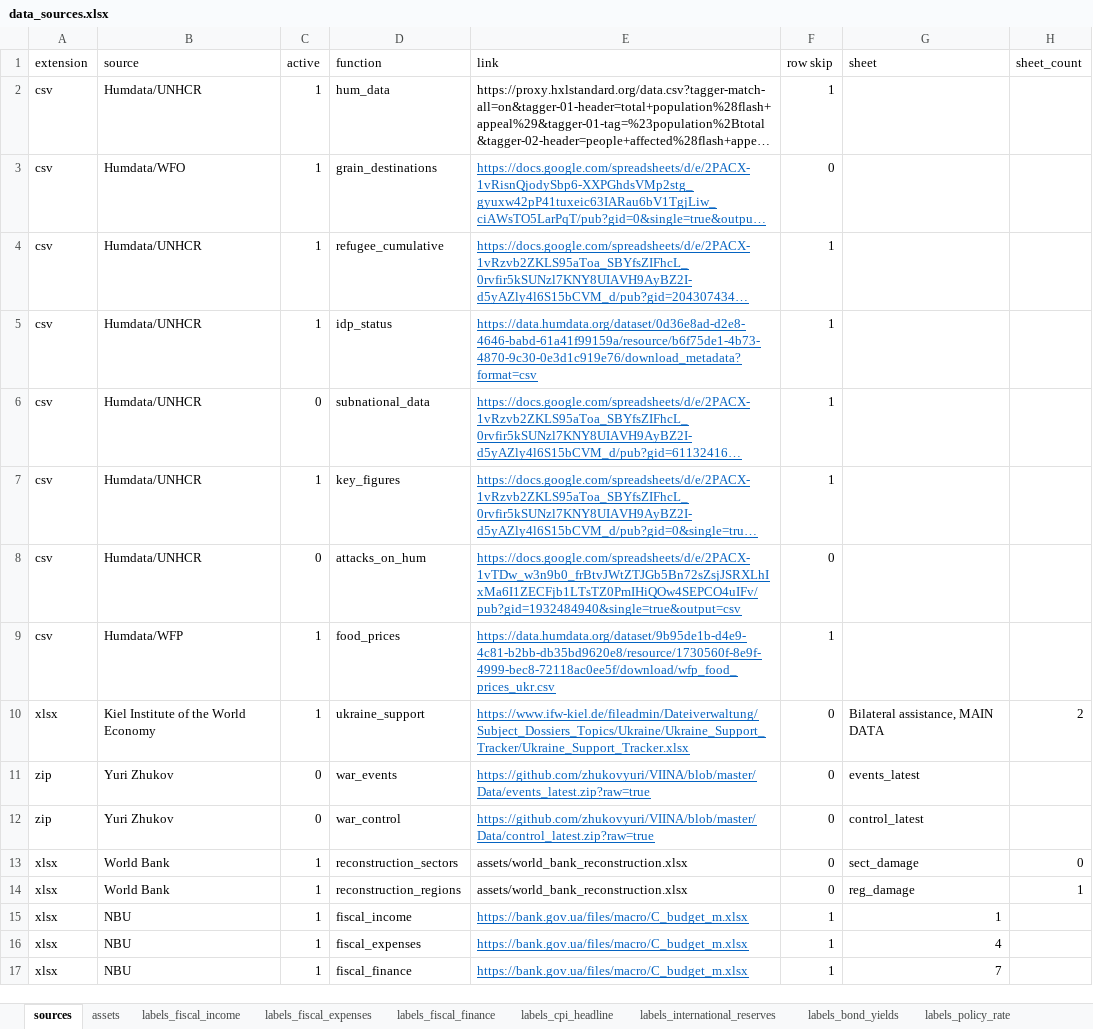
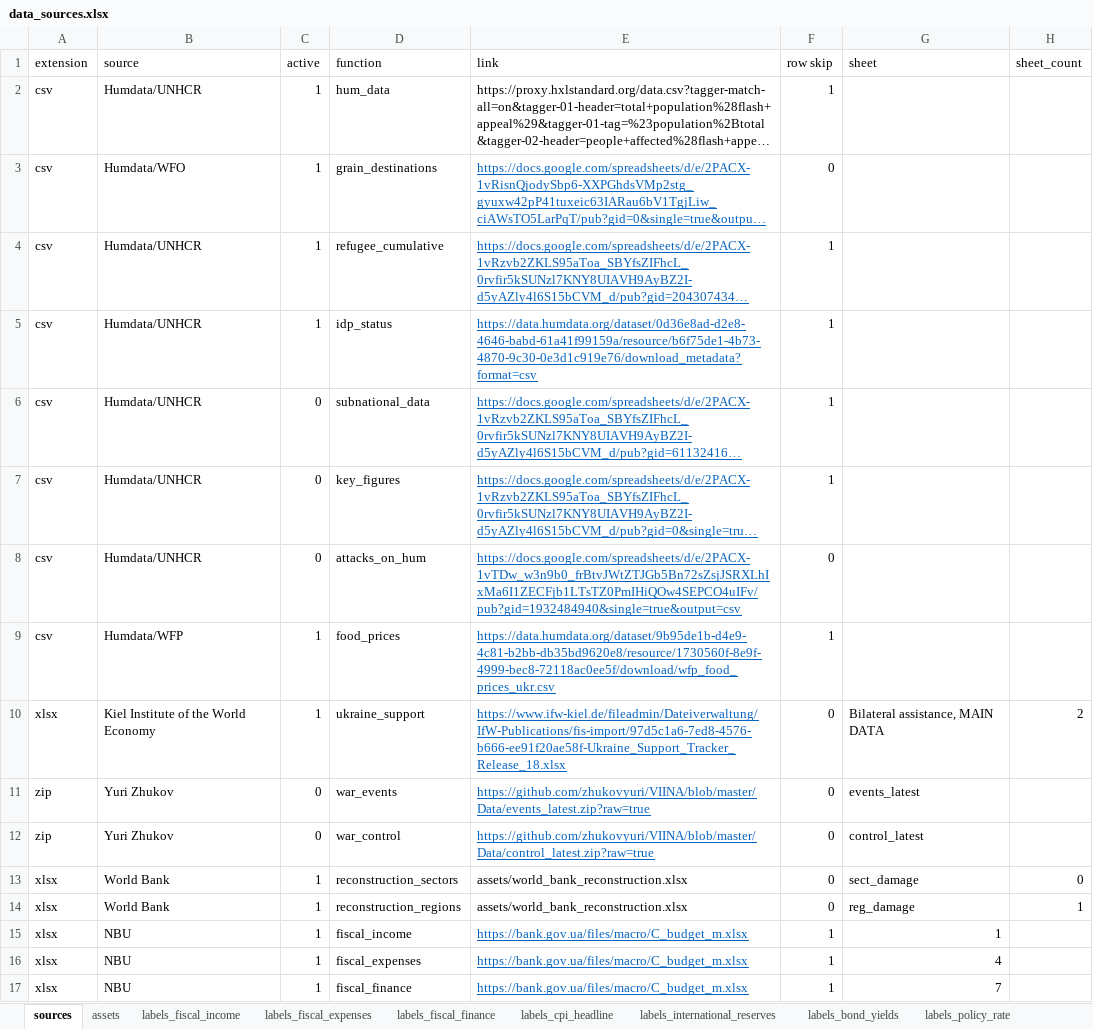
Before and after one commit to artkochnev/ukrainedb, an Excel workbook: assets/data_sources.xlsx, sheet sources, drawn as a sheet; only a part is shown; long unchanged cells end in …; values as stored, in another font and other column widths than the file's, no borders; the diff names each change by its address in the sheet, - before the commit and + after, or states it on an @@ line.

```diff
--- a/assets/data_sources.xlsx (sheet sources)
+++ b/assets/data_sources.xlsx (sheet sources)
-C7 (active): 1
+C7 (active): 0
-E10 (link): https://www.ifw-kiel.de/fileadmin/Dateiverwaltung/Subject_Dossiers_Topics/Ukraine/Ukraine_Support_Tracker/Ukraine_Support_Tracker.xlsx
+E10 (link): https://www.ifw-kiel.de/fileadmin/Dateiverwaltung/IfW-Publications/fis-import/97d5c1a6-7ed8-4576-b666-ee91f20ae58f-Ukraine_Support_Tracker_Release_18.xlsx
```
Also changed, not shown: sheet assets, 44 other files.
